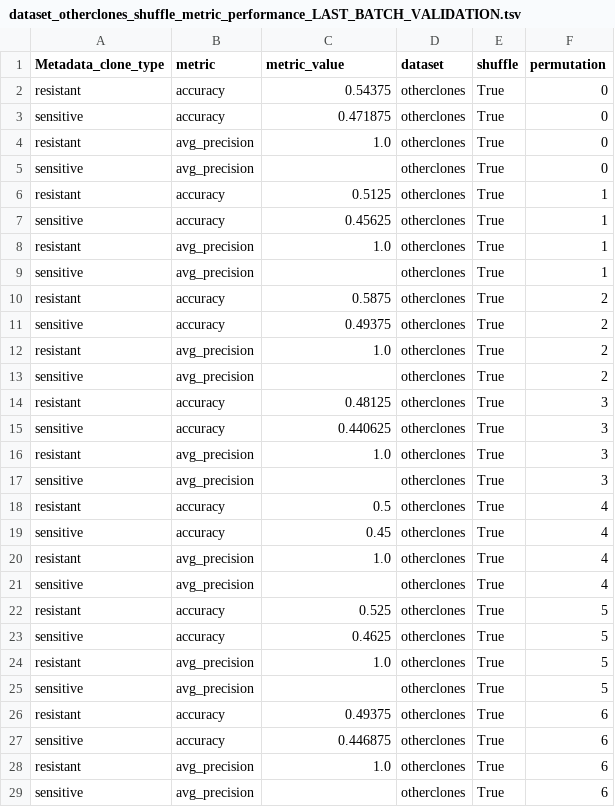
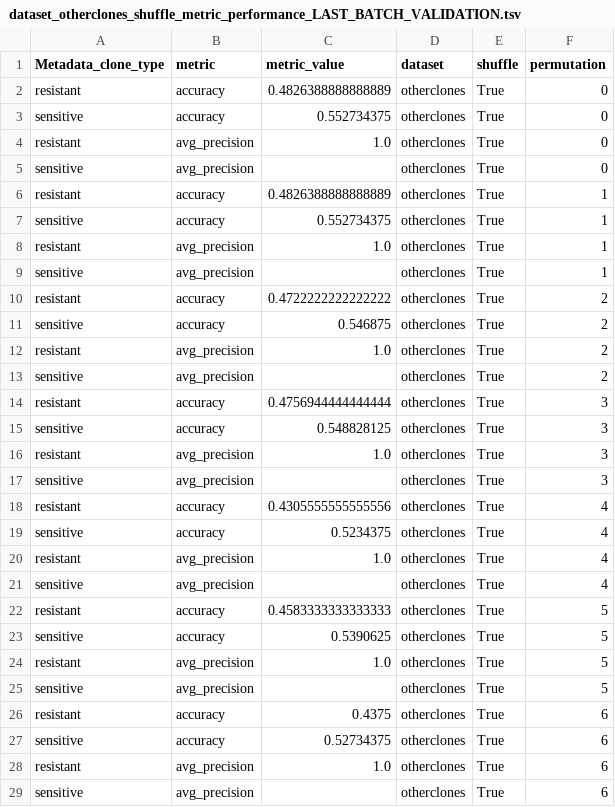
Before and after one commit to broadinstitute/profiling-resistance-mechanisms, a TSV file: 3.resistance-signature/results/performance/dataset_otherclones_shuffle_metric_performance_LAST_BATCH_VALIDATION.tsv, drawn as a sheet; only a part is shown; the diff covers the shown part only.

```diff
--- a/3.resistance-signature/results/performance/dataset_otherclones_shuffle_metric_performance_LAST_BATCH_VALIDATION.tsv
+++ b/3.resistance-signature/results/performance/dataset_otherclones_shuffle_metric_performance_LAST_BATCH_VALIDATION.tsv
@@ -1,28 +1,28 @@
 Metadata_clone_type	metric	metric_value	dataset	shuffle	permutation
-resistant	accuracy	0.54375	otherclones	True	0
-sensitive	accuracy	0.471875	otherclones	True	0
+resistant	accuracy	0.4826388888888889	otherclones	True	0
+sensitive	accuracy	0.552734375	otherclones	True	0
 resistant	avg_precision	1.0	otherclones	True	0
 sensitive	avg_precision		otherclones	True	0
-resistant	accuracy	0.5125	otherclones	True	1
-sensitive	accuracy	0.45625	otherclones	True	1
+resistant	accuracy	0.4826388888888889	otherclones	True	1
+sensitive	accuracy	0.552734375	otherclones	True	1
 resistant	avg_precision	1.0	otherclones	True	1
 sensitive	avg_precision		otherclones	True	1
-resistant	accuracy	0.5875	otherclones	True	2
-sensitive	accuracy	0.49375	otherclones	True	2
+resistant	accuracy	0.4722222222222222	otherclones	True	2
+sensitive	accuracy	0.546875	otherclones	True	2
 resistant	avg_precision	1.0	otherclones	True	2
 sensitive	avg_precision		otherclones	True	2
-resistant	accuracy	0.48125	otherclones	True	3
-sensitive	accuracy	0.440625	otherclones	True	3
+resistant	accuracy	0.4756944444444444	otherclones	True	3
+sensitive	accuracy	0.548828125	otherclones	True	3
 resistant	avg_precision	1.0	otherclones	True	3
 sensitive	avg_precision		otherclones	True	3
-resistant	accuracy	0.5	otherclones	True	4
-sensitive	accuracy	0.45	otherclones	True	4
+resistant	accuracy	0.4305555555555556	otherclones	True	4
+sensitive	accuracy	0.5234375	otherclones	True	4
 resistant	avg_precision	1.0	otherclones	True	4
 sensitive	avg_precision		otherclones	True	4
-resistant	accuracy	0.525	otherclones	True	5
-sensitive	accuracy	0.4625	otherclones	True	5
+resistant	accuracy	0.4583333333333333	otherclones	True	5
+sensitive	accuracy	0.5390625	otherclones	True	5
 resistant	avg_precision	1.0	otherclones	True	5
 sensitive	avg_precision		otherclones	True	5
-resistant	accuracy	0.49375	otherclones	True	6
-sensitive	accuracy	0.446875	otherclones	True	6
+resistant	accuracy	0.4375	otherclones	True	6
+sensitive	accuracy	0.52734375	otherclones	True	6
 resistant	avg_precision	1.0	otherclones	True	6
```
Also changed, not shown: 185 edited cells elsewhere in this file, 3.resistance-signature/results/performance/dataset_otherclones_metric_performance_LAST_BATCH_VALIDATION.tsv, 22 other files.
